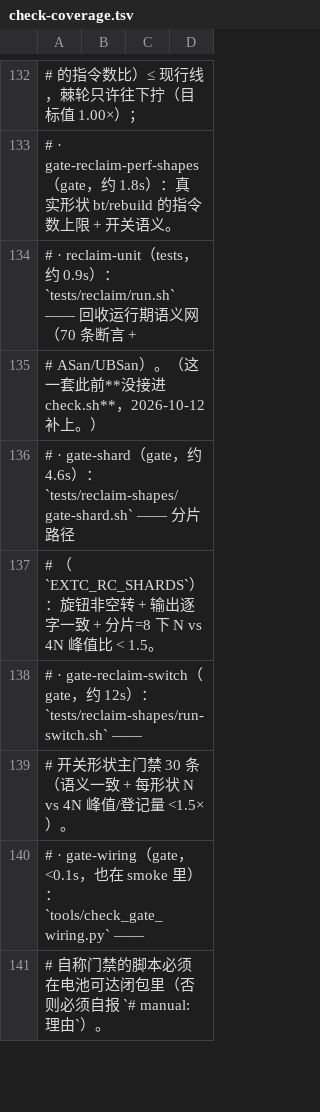
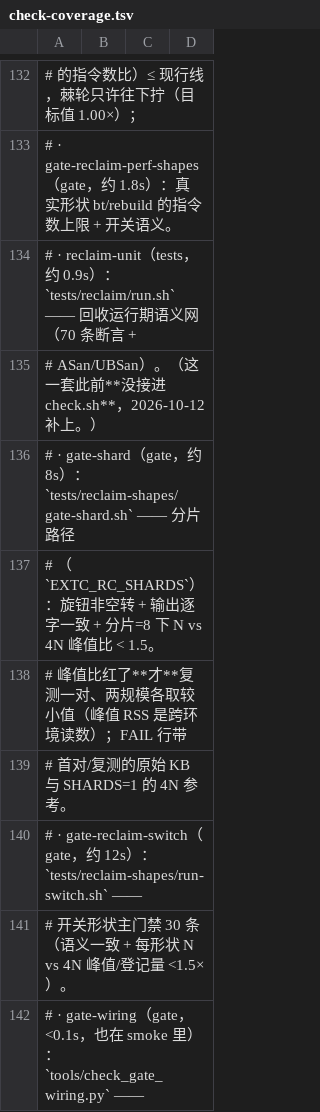
Before and after one commit to alphayangyang/extC, a TSV file: tools/check-coverage.tsv, drawn as a sheet; only a part is shown, gaps mark what is left out; the shorter side is filled out with more unchanged rows; the diff names each change by its address in the sheet, - before the commit and + after, or states it on an @@ line.

Commit message:
CI 修：分片峰值判据红了必须复现，失败自带原始读数
问题：CI 在 5ad9400 上报 gate-shard 红 —— cross_region_elem 分片=8 下 N→4N 峰值比 3.96×，
而本机换 CI 同版的 gcc 13.3.0-6ubuntu2~24.04.1 与 glibc 2.39（外加 clang 21 / gcc 13.4 /
gcc 15.2、24 核上 4 个占核进程、taskset 独占、setarch -R 关 ASLR）都复现不出：三形状稳定
0.97~1.03×，同一规模反复采样 15 次也只在 2220~2284 KB；extc 用 gcc-13.4 编出来跑同一条闸门
也全平，且它生成的 cross_region_elem C 与 gcc-15.2 编的 extc 的产物逐字节相同（cmp 一致，
149902 B）⇒ 不是 codegen 随宿主编译器变。没有 CI job log（端点要 admin 权限 ⇒ 403），
所以不刨根，改判据。

改法（tests/reclaim-shapes/gate-shard.sh 判据 ③）：
- 先测一对；不成对才复测一对，两个规模各取较小值，复测仍越线才 FAIL（峰值 RSS 是跨环境读数，
  一次高水位不该判成回归；口径同 pool 的墙钟）。
- FAIL 行带首对/复测的原始 KB 与 SHARDS=1 的 4N 峰值 —— 只看比值分不清「真没回收」还是
  「别的膨胀」（关掉回收的签名是 107820 → 427116 KB = 3.961×，与 CI 报的 3.96× 同形）。
- 复测救回来的照样打一行「注」，不静默通过；新增 SHARD_RATIO_MAX（默认 1.5）只给自检用。

验收：真跑 rc=0（9 条 ok，7.6s，绿路不多花复测）；SHARD_RATIO_MAX=0.5 ⇒ 三条 FAIL 且都带
两次原始 KB 与参考峰值、rc=1；把首对的 4N 人为 ×3（临时副本）⇒ ok + 注、rc=0。
./check.sh docs -j4 通过 13 / 失败 0 · ./check.sh nobench -j4 通过 110 / 失败 0。

```diff
--- a/tools/check-coverage.tsv
+++ b/tools/check-coverage.tsv
-A136: …约 4.6s）：…
+A136: …约 8s）：…
+row 138: # 峰值比红了**才**复测一对、两规模各取较小值（峰值 RSS 是跨环境读数）；FAIL 行带
+row 139: # 首对/复测的原始 KB 与 SHARDS=1 的 4N 参考。
```
Also changed, not shown: 5 other files.
